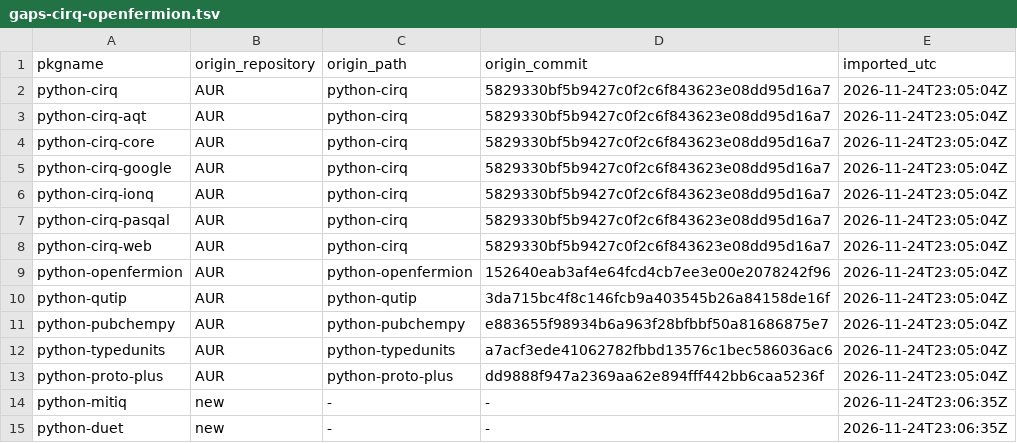
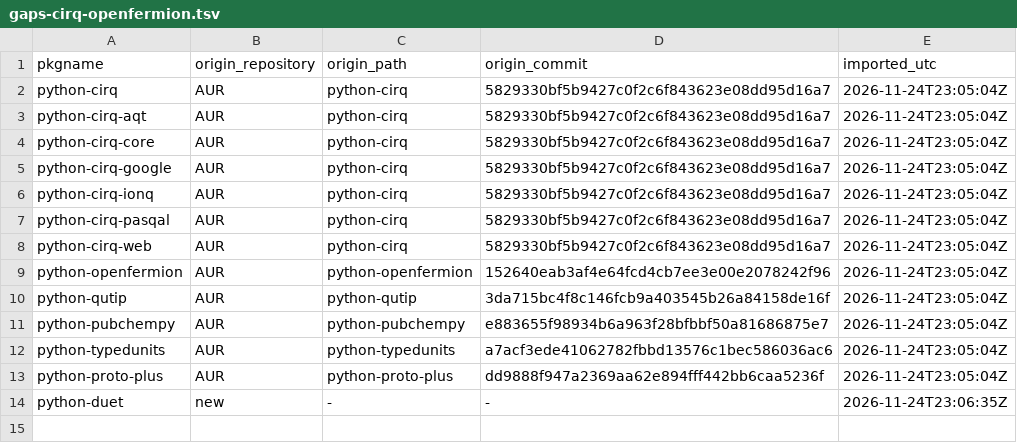
Before and after one commit to Oichkatzelesfrettschen/gororoba-pkgbuilds, a TSV file: provenance/gaps-cirq-openfermion.tsv, drawn as a sheet; the diff names each change by its address in the sheet, - before the commit and + after, or states it on an @@ line.

Commit message:
provenance: drop python-mitiq row, it moves to the qiskit branch

```diff
--- a/provenance/gaps-cirq-openfermion.tsv
+++ b/provenance/gaps-cirq-openfermion.tsv
-row 14: python-mitiq | new | - | - | 2026-11-24T23:06:35Z
```
